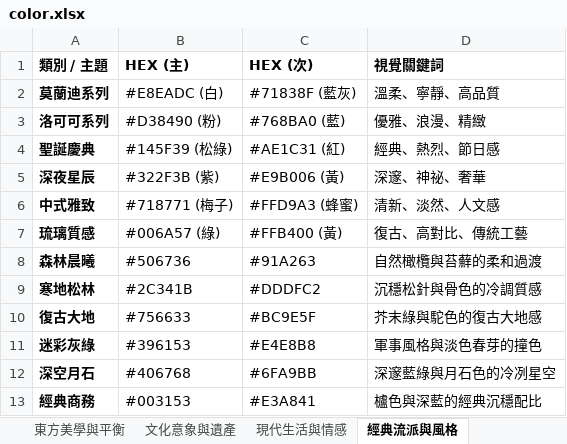
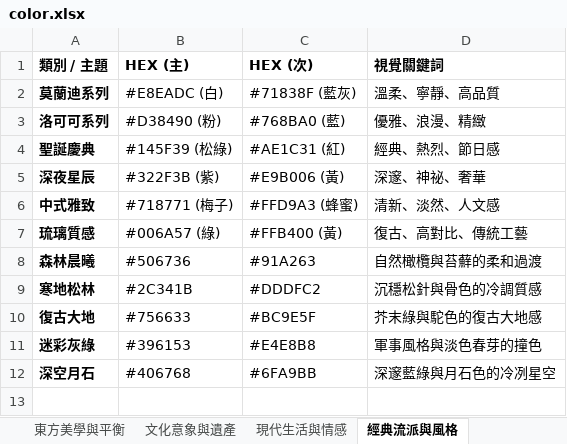
Before and after one commit to beeasier447-art/ColorPalette, an Excel workbook: color.xlsx, sheet 經典流派與風格, drawn as a sheet; values as stored, in another font and other column widths than the file's, no borders; the diff names each change by its address in the sheet, - before the commit and + after, or states it on an @@ line.

Commit message:
Add files via upload

```diff
--- a/color.xlsx (sheet 經典流派與風格)
+++ b/color.xlsx (sheet 經典流派與風格)
-row 13: 經典商務 | #003153 | #E3A841 | 櫨色與深藍的經典沉穩配比
```
